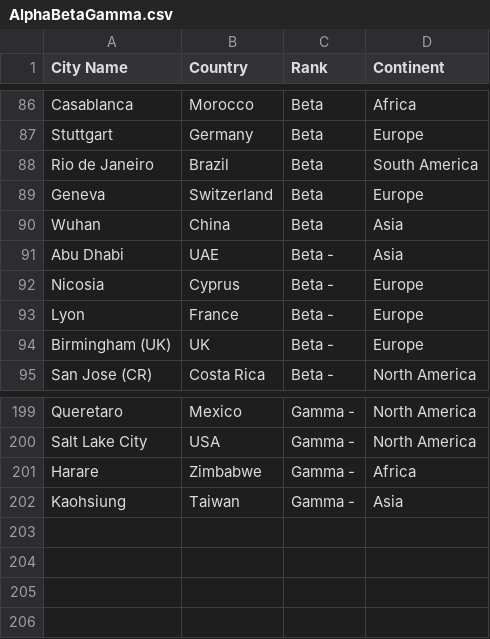
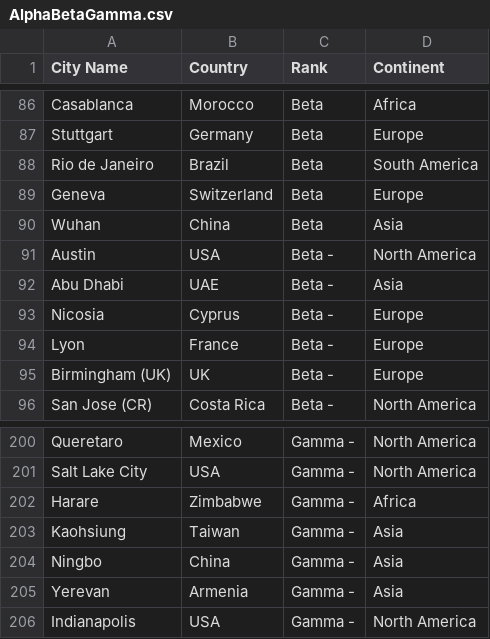
Before and after one commit to cal65/Geography-Improved, a CSV file: AlphaBetaGamma.csv, drawn as a sheet; only a part is shown, gaps mark what is left out; the diff names each change by its address in the sheet, - before the commit and + after, or states it on an @@ line.

Commit message:
feat: I went to Austin
And also need to merge on location + state + country

```diff
--- a/AlphaBetaGamma.csv
+++ b/AlphaBetaGamma.csv
+row 91: Austin | USA | Beta - | North America
+row 204: Ningbo | China | Gamma - | Asia
+row 205: Yerevan | Armenia | Gamma - | Asia
+row 206: Indianapolis | USA | Gamma - | North America
```
Also changed, not shown: 2 other files.
